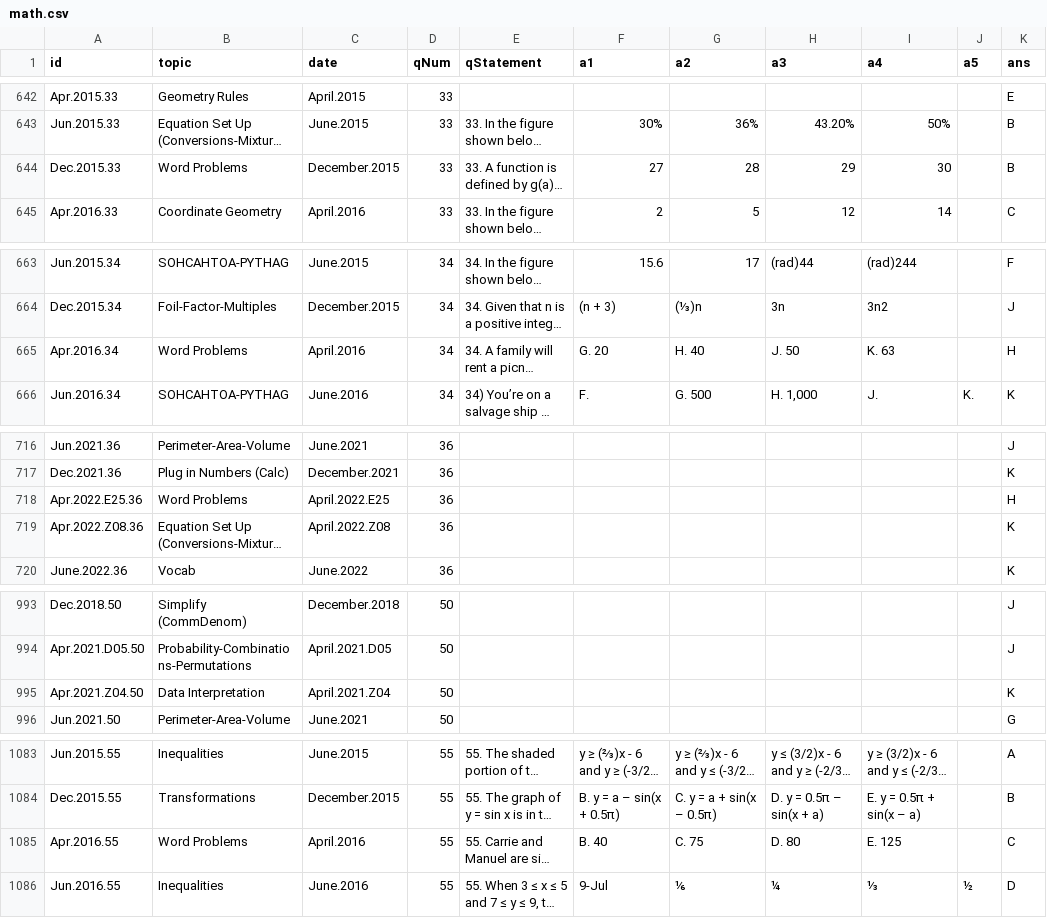
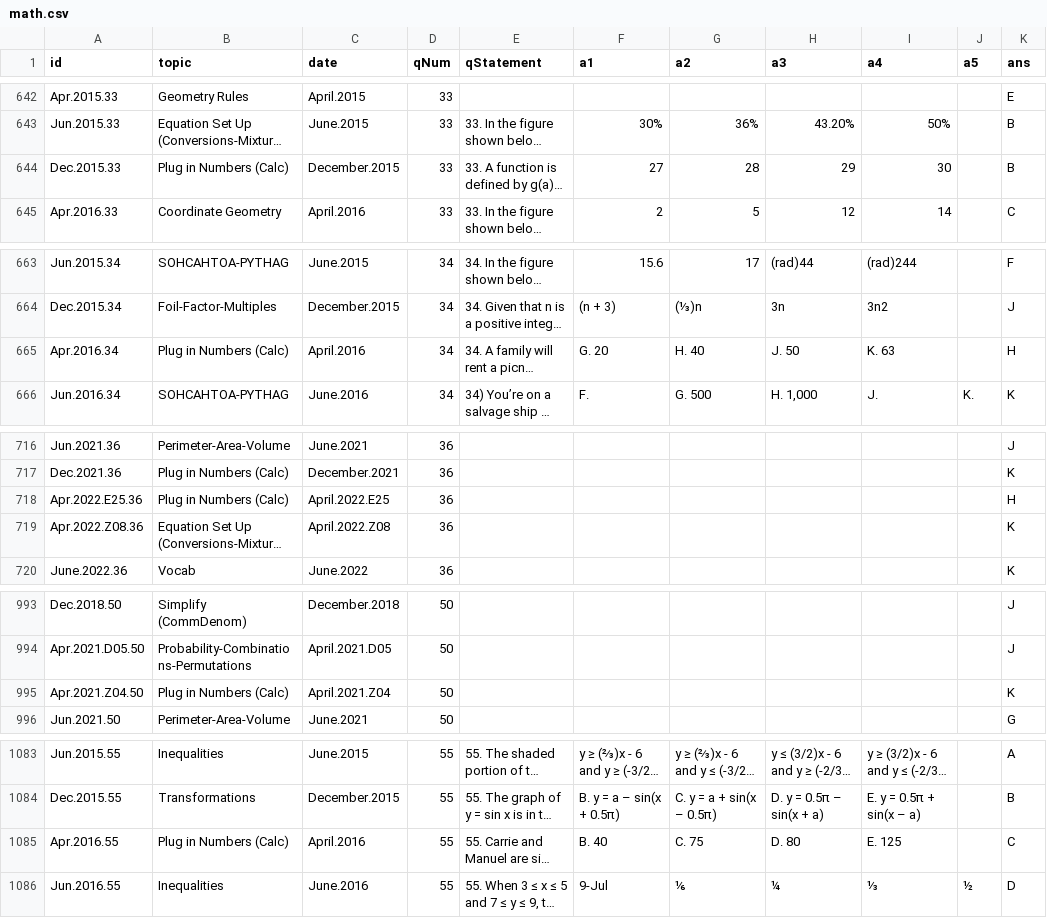
Before and after one commit to bryant-vu/ACT, a CSV file: data/math.csv, drawn as a sheet; only a part is shown, gaps mark what is left out; long unchanged cells end in …; the diff covers the shown part only; the diff names each change by its address in the sheet, - before the commit and + after, or states it on an @@ line.

```diff
--- a/data/math.csv
+++ b/data/math.csv
-B644 (topic): Word Problems
+B644 (topic): Plug in Numbers (Calc)
-B665 (topic): Word Problems
+B665 (topic): Plug in Numbers (Calc)
-B718 (topic): Word Problems
+B718 (topic): Plug in Numbers (Calc)
-B995 (topic): Data Interpretation
+B995 (topic): Plug in Numbers (Calc)
-B1085 (topic): Word Problems
+B1085 (topic): Plug in Numbers (Calc)
```
Also changed, not shown: 6 edited cells elsewhere in this file, 1 other file.
